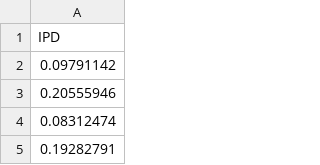
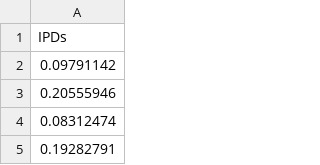
Before and after one commit to zessyLingard/GAS-clone, a CSV file: data/labnet/covert_ipd.csv, drawn as a sheet; only a part is shown.

Commit message:
Fix covert file

```diff
--- a/data/labnet/covert_ipd.csv
+++ b/data/labnet/covert_ipd.csv
@@ -1,2 +1,2 @@
-IPD
+IPDs
 0.09791142
```
